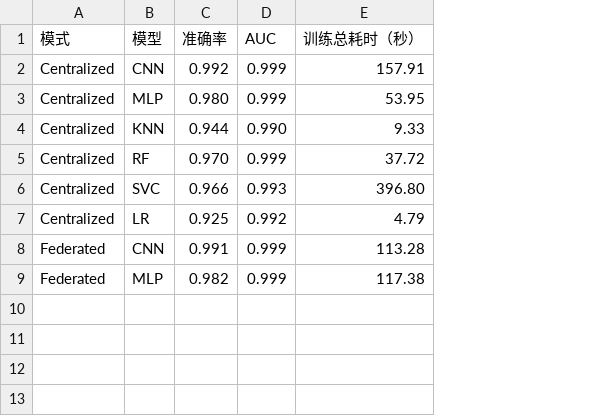
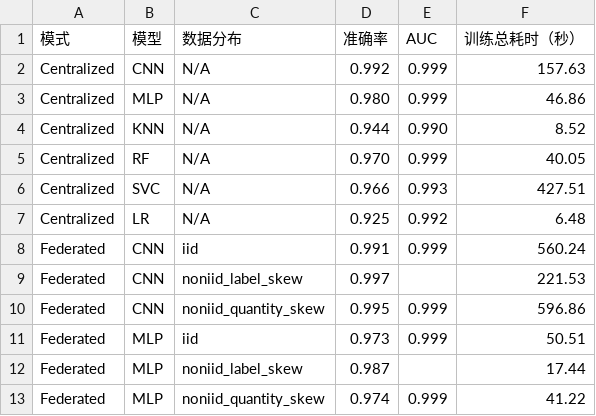
Before and after one commit to supermarkli/CFLP_Revision, a CSV file: out/experiment_results.csv, drawn as a sheet; addresses are those after the commit; the diff names each change by its address in the sheet, - before the commit and + after, or states it on an @@ line.

```diff
--- a/out/experiment_results.csv
+++ b/out/experiment_results.csv
+column C (数据分布), rows 2-8: N/A | N/A | N/A | N/A | N/A | N/A | iid; row 11: iid
-F2 (训练总耗时（秒）): 157.91
+F2 (训练总耗时（秒）): 157.63
-F3 (训练总耗时（秒）): 53.95
+F3 (训练总耗时（秒）): 46.86
-F4 (训练总耗时（秒）): 9.33
+F4 (训练总耗时（秒）): 8.52
-F5 (训练总耗时（秒）): 37.72
+F5 (训练总耗时（秒）): 40.05
-F6 (训练总耗时（秒）): 396.80
+F6 (训练总耗时（秒）): 427.51
-F7 (训练总耗时（秒）): 4.79
+F7 (训练总耗时（秒）): 6.48
-F8 (训练总耗时（秒）): 113.28
+F8 (训练总耗时（秒）): 560.24
+row 9: Federated | CNN | noniid_label_skew | 0.997 |  | 221.53
+row 10: Federated | CNN | noniid_quantity_skew | 0.995 | 0.999 | 596.86
-D11 (准确率): 0.982
+D11 (准确率): 0.973
-F11 (训练总耗时（秒）): 117.38
+F11 (训练总耗时（秒）): 50.51
+row 12: Federated | MLP | noniid_label_skew | 0.987 |  | 17.44
+row 13: Federated | MLP | noniid_quantity_skew | 0.974 | 0.999 | 41.22
```
Also changed, not shown: 25 other files.
